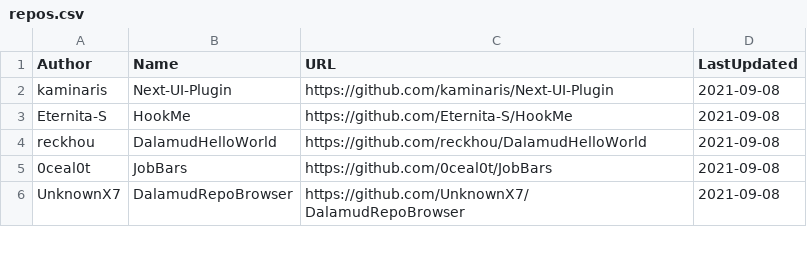
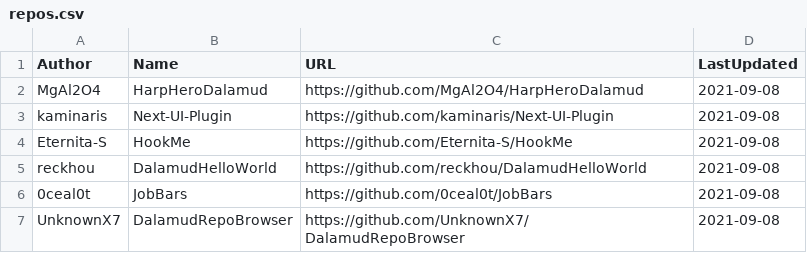
Before and after one commit to kalilistic/xivplugins, a CSV file: docs/_data/repos.csv, drawn as a sheet; only a part is shown; the diff names each change by its address in the sheet, - before the commit and + after, or states it on an @@ line.

```diff
--- a/docs/_data/repos.csv
+++ b/docs/_data/repos.csv
+row 2: MgAl2O4 | HarpHeroDalamud | https://github.com/MgAl2O4/HarpHeroDalamud | 2021-09-08
```
